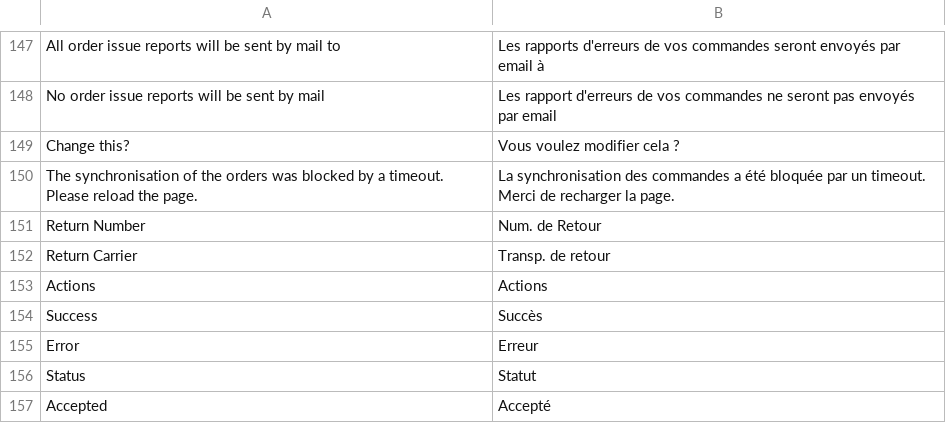
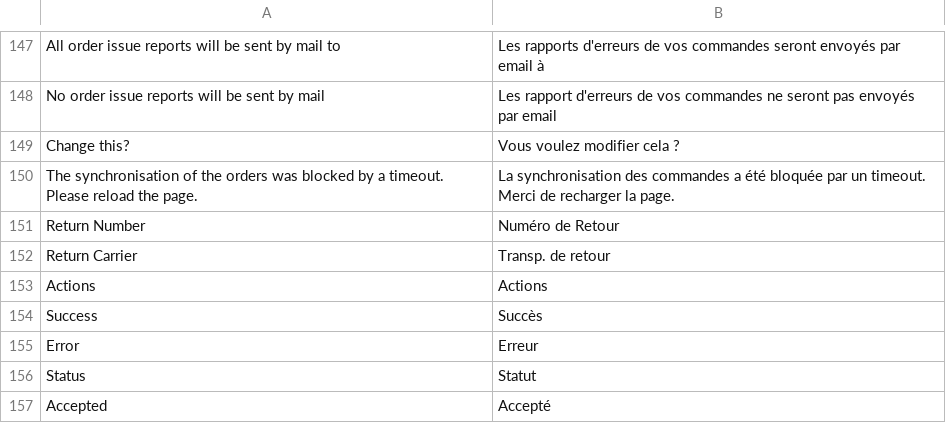
Before and after one commit to lengow/plugin-magento2, a CSV file: i18n/fr_FR.csv, drawn as a sheet; only a part is shown, gaps mark what is left out.

```diff
--- a/i18n/fr_FR.csv
+++ b/i18n/fr_FR.csv
@@ -150,3 +150,3 @@
 "The synchronisation of the orders was blocked by a timeout. Please reload the page.","La synchronisation des commandes a été bloquée par un timeout. Merci de recharger la page."
-"Return Number","Num. de Retour"
+"Return Number","Numéro de Retour"
 "Return Carrier","Transp. de retour"
```
Also changed, not shown: etc/checkmd5.csv, 7 other files.
